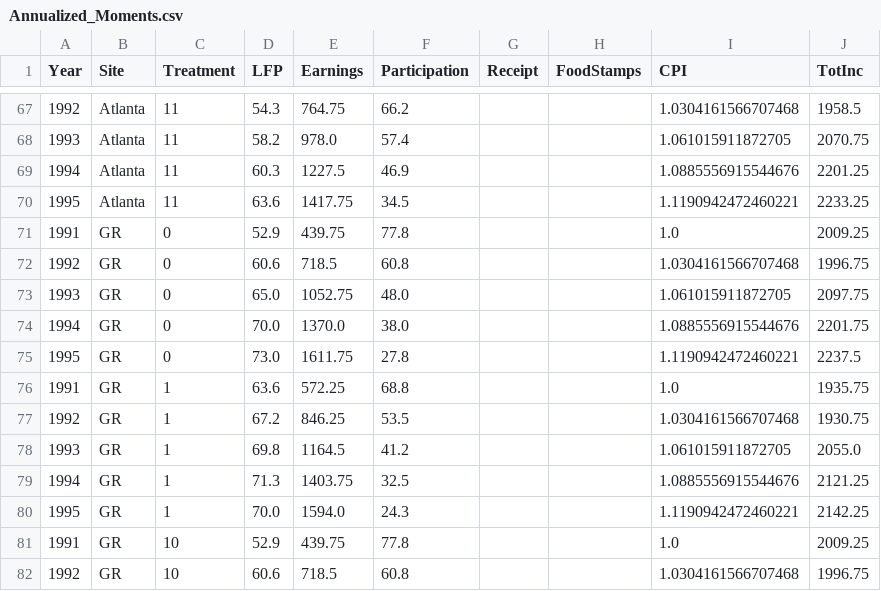
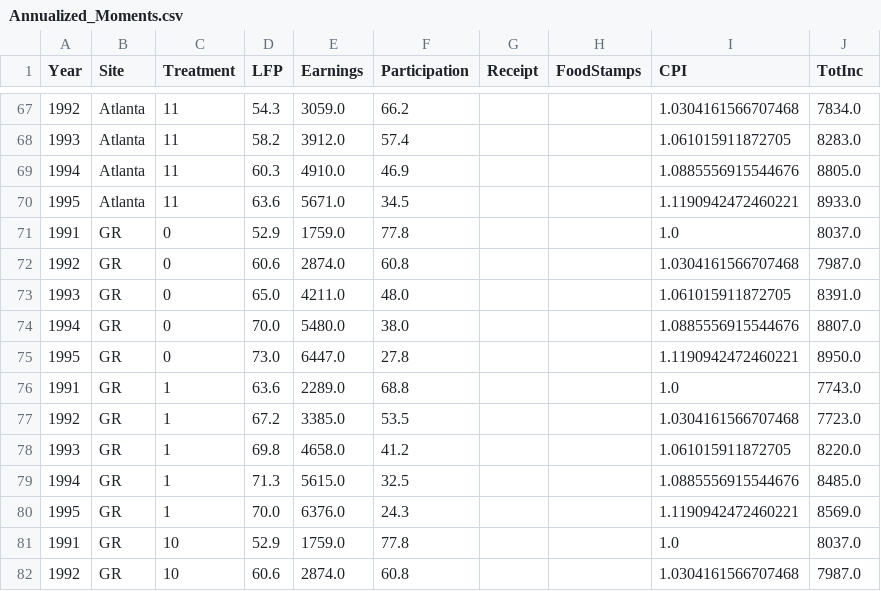
Before and after one commit to josephmullins/welfare-meta-study-first-submission, a CSV file: Data/Annualized_Moments.csv, drawn as a sheet; only a part is shown, gaps mark what is left out; the diff covers the shown part only.

```diff
--- a/Data/Annualized_Moments.csv
+++ b/Data/Annualized_Moments.csv
@@ -67,16 +67,16 @@ Year,Site,Treatment,LFP,Earnings,Participation,Receipt,FoodStamps,CPI,TotInc
-1992,Atlanta,11,54.3,764.75,66.2,,,1.0304161566707468,1958.5
-1993,Atlanta,11,58.2,978.0,57.4,,,1.061015911872705,2070.75
-1994,Atlanta,11,60.3,1227.5,46.9,,,1.0885556915544676,2201.25
-1995,Atlanta,11,63.6,1417.75,34.5,,,1.1190942472460221,2233.25
-1991,GR,0,52.9,439.75,77.8,,,1.0,2009.25
-1992,GR,0,60.6,718.5,60.8,,,1.0304161566707468,1996.75
-1993,GR,0,65.0,1052.75,48.0,,,1.061015911872705,2097.75
-1994,GR,0,70.0,1370.0,38.0,,,1.0885556915544676,2201.75
-1995,GR,0,73.0,1611.75,27.8,,,1.1190942472460221,2237.5
-1991,GR,1,63.6,572.25,68.8,,,1.0,1935.75
-1992,GR,1,67.2,846.25,53.5,,,1.0304161566707468,1930.75
-1993,GR,1,69.8,1164.5,41.2,,,1.061015911872705,2055.0
-1994,GR,1,71.3,1403.75,32.5,,,1.0885556915544676,2121.25
-1995,GR,1,70.0,1594.0,24.3,,,1.1190942472460221,2142.25
-1991,GR,10,52.9,439.75,77.8,,,1.0,2009.25
-1992,GR,10,60.6,718.5,60.8,,,1.0304161566707468,1996.75
+1992,Atlanta,11,54.3,3059.0,66.2,,,1.0304161566707468,7834.0
+1993,Atlanta,11,58.2,3912.0,57.4,,,1.061015911872705,8283.0
+1994,Atlanta,11,60.3,4910.0,46.9,,,1.0885556915544676,8805.0
+1995,Atlanta,11,63.6,5671.0,34.5,,,1.1190942472460221,8933.0
+1991,GR,0,52.9,1759.0,77.8,,,1.0,8037.0
+1992,GR,0,60.6,2874.0,60.8,,,1.0304161566707468,7987.0
+1993,GR,0,65.0,4211.0,48.0,,,1.061015911872705,8391.0
+1994,GR,0,70.0,5480.0,38.0,,,1.0885556915544676,8807.0
+1995,GR,0,73.0,6447.0,27.8,,,1.1190942472460221,8950.0
+1991,GR,1,63.6,2289.0,68.8,,,1.0,7743.0
+1992,GR,1,67.2,3385.0,53.5,,,1.0304161566707468,7723.0
+1993,GR,1,69.8,4658.0,41.2,,,1.061015911872705,8220.0
+1994,GR,1,71.3,5615.0,32.5,,,1.0885556915544676,8485.0
+1995,GR,1,70.0,6376.0,24.3,,,1.1190942472460221,8569.0
+1991,GR,10,52.9,1759.0,77.8,,,1.0,8037.0
+1992,GR,10,60.6,2874.0,60.8,,,1.0304161566707468,7987.0
```
Also changed, not shown: 88 edited cells elsewhere in this file, Data/Annualized_Data.csv, 3 other files.
